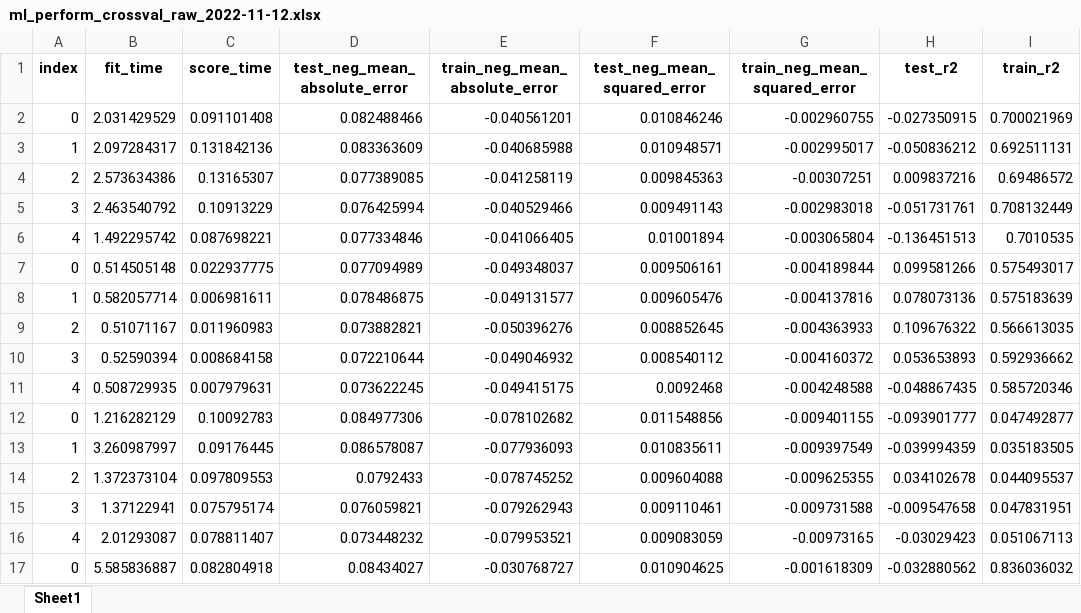
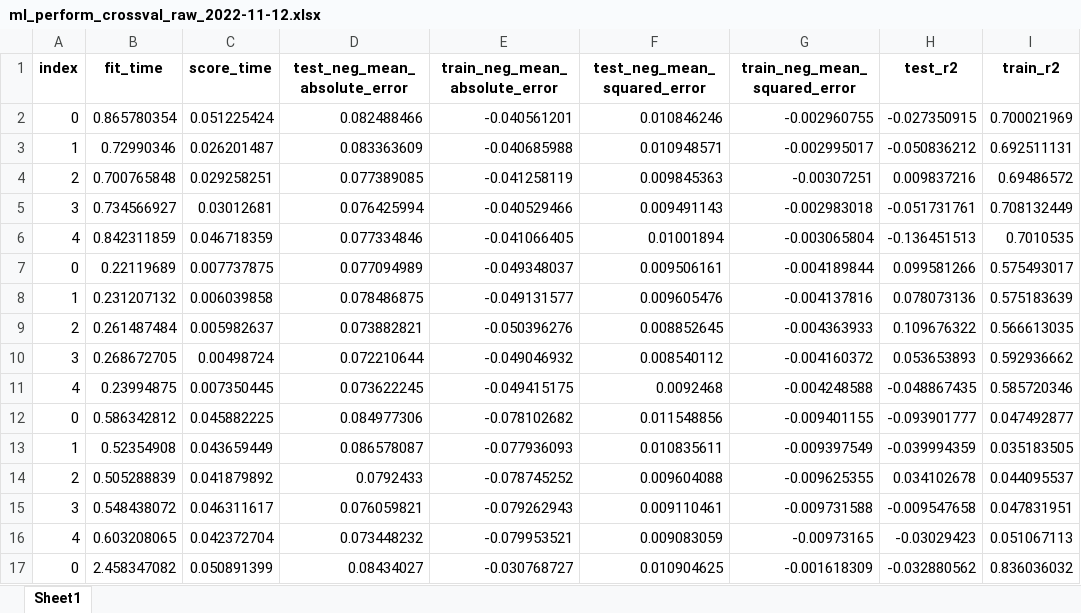
Before and after one commit to adamaulia/AdamThesis, an Excel workbook: data/ml_perform_crossval_raw_2022-11-12.xlsx, sheet Sheet1, drawn as a sheet; only a part is shown; values as stored, in another font and other column widths than the file's, no borders; the diff covers the shown part only; the diff names each change by its address in the sheet, - before the commit and + after, or states it on an @@ line.

```diff
--- a/data/ml_perform_crossval_raw_2022-11-12.xlsx (sheet Sheet1)
+++ b/data/ml_perform_crossval_raw_2022-11-12.xlsx (sheet Sheet1)
-B2 (fit_time): 2.031429529
+B2 (fit_time): 0.865780354
-C2 (score_time): 0.091101408
+C2 (score_time): 0.051225424
-B3 (fit_time): 2.097284317
+B3 (fit_time): 0.72990346
-C3 (score_time): 0.131842136
+C3 (score_time): 0.026201487
-B4 (fit_time): 2.573634386
+B4 (fit_time): 0.700765848
-C4 (score_time): 0.13165307
+C4 (score_time): 0.029258251
-B5 (fit_time): 2.463540792
+B5 (fit_time): 0.734566927
-C5 (score_time): 0.10913229
+C5 (score_time): 0.03012681
-B6 (fit_time): 1.492295742
+B6 (fit_time): 0.842311859
-C6 (score_time): 0.087698221
+C6 (score_time): 0.046718359
-B7 (fit_time): 0.514505148
+B7 (fit_time): 0.22119689
-C7 (score_time): 0.022937775
+C7 (score_time): 0.007737875
-B8 (fit_time): 0.582057714
+B8 (fit_time): 0.231207132
-C8 (score_time): 0.006981611
+C8 (score_time): 0.006039858
-B9 (fit_time): 0.51071167
+B9 (fit_time): 0.261487484
-C9 (score_time): 0.011960983
+C9 (score_time): 0.005982637
-B10 (fit_time): 0.52590394
+B10 (fit_time): 0.268672705
-C10 (score_time): 0.008684158
+C10 (score_time): 0.00498724
-B11 (fit_time): 0.508729935
+B11 (fit_time): 0.23994875
-C11 (score_time): 0.007979631
+C11 (score_time): 0.007350445
-B12 (fit_time): 1.216282129
+B12 (fit_time): 0.586342812
-C12 (score_time): 0.10092783
+C12 (score_time): 0.045882225
-B13 (fit_time): 3.260987997
+B13 (fit_time): 0.52354908
-C13 (score_time): 0.09176445
+C13 (score_time): 0.043659449
-B14 (fit_time): 1.372373104
+B14 (fit_time): 0.505288839
-C14 (score_time): 0.097809553
+C14 (score_time): 0.041879892
-B15 (fit_time): 1.37122941
+B15 (fit_time): 0.548438072
-C15 (score_time): 0.075795174
+C15 (score_time): 0.046311617
-B16 (fit_time): 2.01293087
+B16 (fit_time): 0.603208065
-C16 (score_time): 0.078811407
+C16 (score_time): 0.042372704
-B17 (fit_time): 5.585836887
+B17 (fit_time): 2.458347082
-C17 (score_time): 0.082804918
+C17 (score_time): 0.050891399
```
Also changed, not shown: 88 edited cells elsewhere in this sheet, data/ml_perform_crossval_agg_2022-11-12.xlsx, 9 other files.
